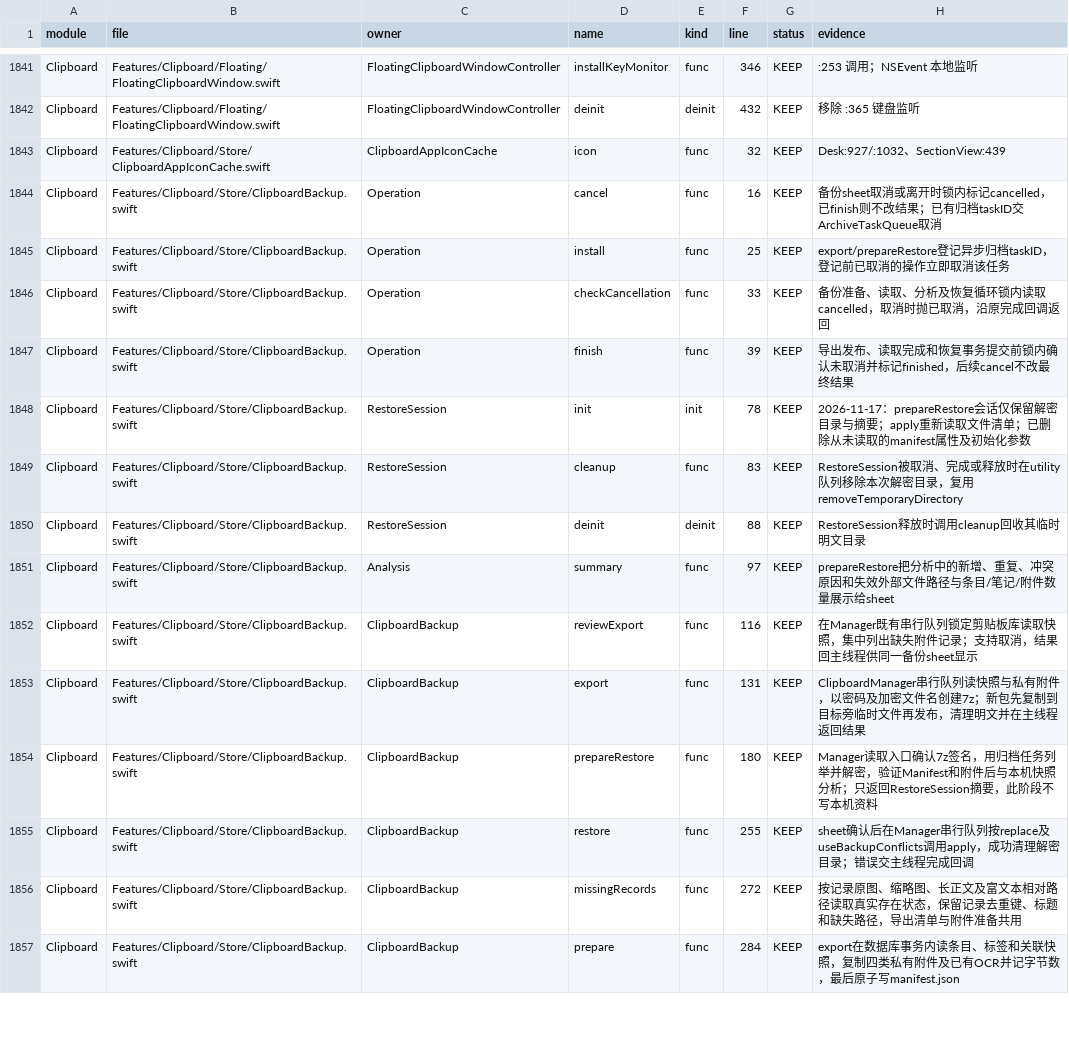
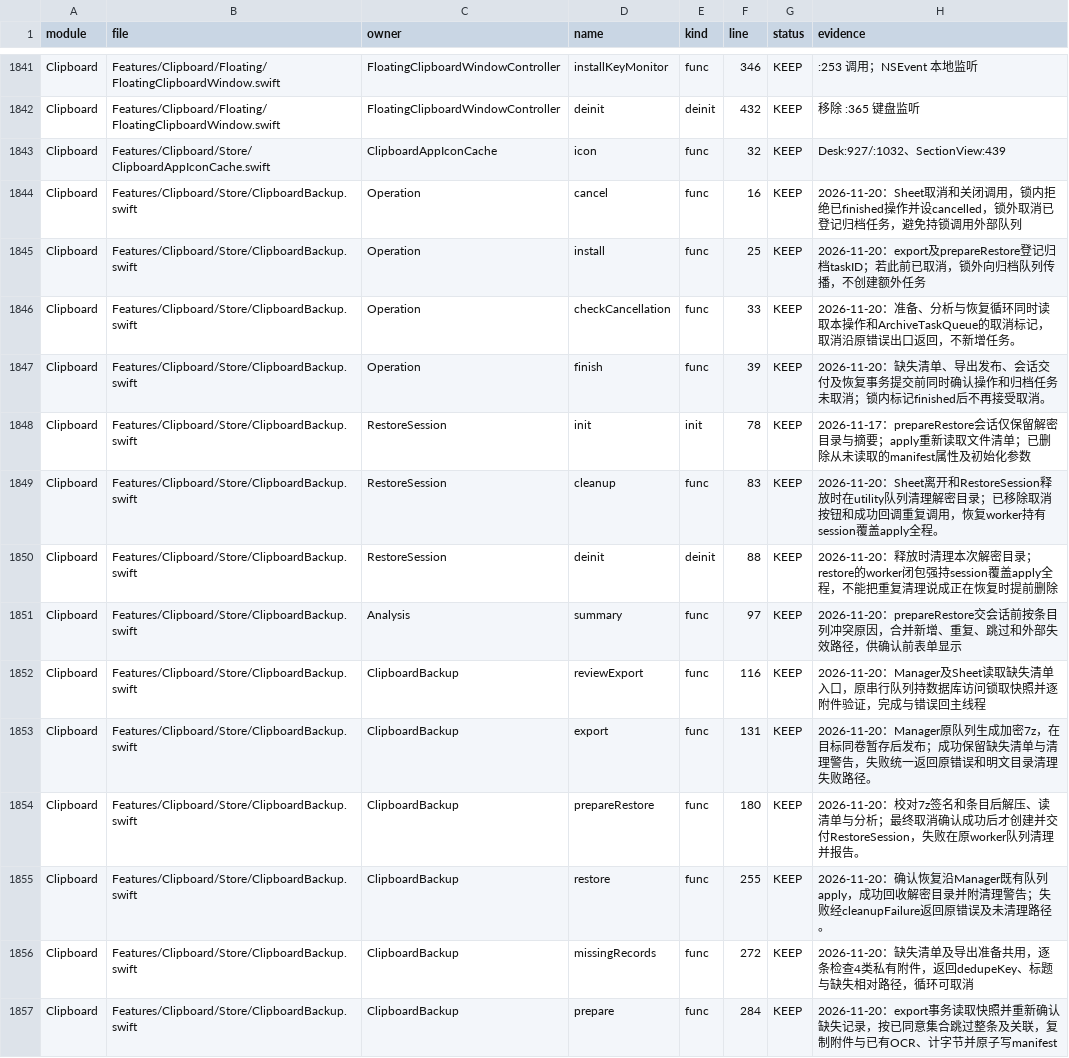
Before and after one commit to sxyq/Kitnest, a CSV file: docs/40-审计与核对/数据表/函数审阅台账.csv, drawn as a sheet; only a part is shown, gaps mark what is left out; the diff covers the shown part only.

Commit message:
docs(audit): 保存113项依据及备份预览批次安装实看
需求（2026-11-20 用户原话）：每完成一部分，清理一部分就提交一部分；维护五条支线。保留主线原有具体依据，补入PinChrome27项、ClipboardManager47项完整阅读，记录329文件/4220函数、2879项本轮依据与1341项后续。实际安装版空格打开420×640固定预览，收起悬浮窗后保留；正式构建43903440字节，DMG38152904字节并通过挂载签名。备份交互尚待实点，未把代理摘要直接计入已核实数量。

```diff
--- a/docs/40-审计与核对/数据表/函数审阅台账.csv
+++ b/docs/40-审计与核对/数据表/函数审阅台账.csv
@@ -1843,15 +1843,15 @@ Clipboard,Features/Clipboard/Floating/FloatingClipboardWindow.swift,FloatingClip
 Clipboard,Features/Clipboard/Store/ClipboardAppIconCache.swift,ClipboardAppIconCache,icon,func,32,KEEP,Desk:927/:1032、SectionView:439
-Clipboard,Features/Clipboard/Store/ClipboardBackup.swift,Operation,cancel,func,16,KEEP,备份sheet取消或离开时锁内标记cancelled，已finish则不改结果；已有归档taskID交ArchiveTaskQueue取消
-Clipboard,Features/Clipboard/Store/ClipboardBackup.swift,Operation,install,func,25,KEEP,export/prepareRestore登记异步归档taskID，登记前已取消的操作立即取消该任务
-Clipboard,Features/Clipboard/Store/ClipboardBackup.swift,Operation,checkCancellation,func,33,KEEP,备份准备、读取、分析及恢复循环锁内读取cancelled，取消时抛已取消，沿原完成回调返回
-Clipboard,Features/Clipboard/Store/ClipboardBackup.swift,Operation,finish,func,39,KEEP,导出发布、读取完成和恢复事务提交前锁内确认未取消并标记finished，后续cancel不改最终结果
+Clipboard,Features/Clipboard/Store/ClipboardBackup.swift,Operation,cancel,func,16,KEEP,2026-11-20：Sheet取消和关闭调用，锁内拒绝已finished操作并设cancelled，锁外取消已登记归档任务，避免持锁调用外部队列
+Clipboard,Features/Clipboard/Store/ClipboardBackup.swift,Operation,install,func,25,KEEP,2026-11-20：export及prepareRestore登记归档taskID；若此前已取消，锁外向归档队列传播，不创建额外任务
+Clipboard,Features/Clipboard/Store/ClipboardBackup.swift,Operation,checkCancellation,func,33,KEEP,2026-11-20：准备、分析与恢复循环同时读取本操作和ArchiveTaskQueue的取消标记，取消沿原错误出口返回，不新增任务。
+Clipboard,Features/Clipboard/Store/ClipboardBackup.swift,Operation,finish,func,39,KEEP,2026-11-20：缺失清单、导出发布、会话交付及恢复事务提交前同时确认操作和归档任务未取消；锁内标记finished后不再接受取消。
 Clipboard,Features/Clipboard/Store/ClipboardBackup.swift,RestoreSession,init,init,78,KEEP,2026-11-17：prepareRestore会话仅保留解密目录与摘要；apply重新读取文件清单；已删除从未读取的manifest属性及初始化参数
-Clipboard,Features/Clipboard/Store/ClipboardBackup.swift,RestoreSession,cleanup,func,83,KEEP,RestoreSession被取消、完成或释放时在utility队列移除本次解密目录，复用removeTemporaryDirectory
-Clipboard,Features/Clipboard/Store/ClipboardBackup.swift,RestoreSession,deinit,deinit,88,KEEP,RestoreSession释放时调用cleanup回收其临时明文目录
-Clipboard,Features/Clipboard/Store/ClipboardBackup.swift,Analysis,summary,func,97,KEEP,prepareRestore把分析中的新增、重复、冲突原因和失效外部文件路径与条目/笔记/附件数量展示给sheet
-Clipboard,Features/Clipboard/Store/ClipboardBackup.swift,ClipboardBackup,reviewExport,func,116,KEEP,在Manager既有串行队列锁定剪贴板库读取快照，集中列出缺失附件记录；支持取消，结果回主线程供同一备份sheet显示
-Clipboard,Features/Clipboard/Store/ClipboardBackup.swift,ClipboardBackup,export,func,131,KEEP,ClipboardManager串行队列读快照与私有附件，以密码及加密文件名创建7z；新包先复制到目标旁临时文件再发布，清理明文并在主线程返回结果
-Clipboard,Features/Clipboard/Store/ClipboardBackup.swift,ClipboardBackup,prepareRestore,func,180,KEEP,Manager读取入口确认7z签名，用归档任务列举并解密，验证Manifest和附件后与本机快照分析；只返回RestoreSession摘要，此阶段不写本机资料
-Clipboard,Features/Clipboard/Store/ClipboardBackup.swift,ClipboardBackup,restore,func,255,KEEP,sheet确认后在Manager串行队列按replace及useBackupConflicts调用apply，成功清理解密目录；错误交主线程完成回调
-Clipboard,Features/Clipboard/Store/ClipboardBackup.swift,ClipboardBackup,missingRecords,func,272,KEEP,按记录原图、缩略图、长正文及富文本相对路径读取真实存在状态，保留记录去重键、标题和缺失路径，导出清单与附件准备共用
-Clipboard,Features/Clipboard/Store/ClipboardBackup.swift,ClipboardBackup,prepare,func,284,KEEP,export在数据库事务内读条目、标签和关联快照，复制四类私有附件及已有OCR并记字节数，最后原子写manifest.json
+Clipboard,Features/Clipboard/Store/ClipboardBackup.swift,RestoreSession,cleanup,func,83,KEEP,2026-11-20：Sheet离开和RestoreSession释放时在utility队列清理解密目录；已移除取消按钮和成功回调重复调用，恢复worker持有session覆盖apply全程。
+Clipboard,Features/Clipboard/Store/ClipboardBackup.swift,RestoreSession,deinit,deinit,88,KEEP,2026-11-20：释放时清理本次解密目录；restore的worker闭包强持session覆盖apply全程，不能把重复清理说成正在恢复时提前删除
+Clipboard,Features/Clipboard/Store/ClipboardBackup.swift,Analysis,summary,func,97,KEEP,2026-11-20：prepareRestore交会话前按条目列冲突原因，合并新增、重复、跳过和外部失效路径，供确认前表单显示
+Clipboard,Features/Clipboard/Store/ClipboardBackup.swift,ClipboardBackup,reviewExport,func,116,KEEP,2026-11-20：Manager及Sheet读取缺失清单入口，原串行队列持数据库访问锁取快照并逐附件验证，完成与错误回主线程
+Clipboard,Features/Clipboard/Store/ClipboardBackup.swift,ClipboardBackup,export,func,131,KEEP,2026-11-20：Manager原队列生成加密7z，在目标同卷暂存后发布；成功保留缺失清单与清理警告，失败统一返回原错误和明文目录清理失败路径。
+Clipboard,Features/Clipboard/Store/ClipboardBackup.swift,ClipboardBackup,prepareRestore,func,180,KEEP,2026-11-20：校对7z签名和条目后解压、读清单与分析；最终取消确认成功后才创建并交付RestoreSession，失败在原worker队列清理并报告。
+Clipboard,Features/Clipboard/Store/ClipboardBackup.swift,ClipboardBackup,restore,func,255,KEEP,2026-11-20：确认恢复沿Manager既有队列apply，成功回收解密目录并附清理警告；失败经cleanupFailure返回原错误及未清理路径。
+Clipboard,Features/Clipboard/Store/ClipboardBackup.swift,ClipboardBackup,missingRecords,func,272,KEEP,2026-11-20：缺失清单及导出准备共用，逐条检查4类私有附件，返回dedupeKey、标题与缺失相对路径，循环可取消
+Clipboard,Features/Clipboard/Store/ClipboardBackup.swift,ClipboardBackup,prepare,func,284,KEEP,2026-11-20：export事务读取快照并重新确认缺失记录，按已同意集合跳过整条及关联，复制附件与已有OCR、计字节并原子写manifest
```
Also changed, not shown: 100 edited cells elsewhere in this file, docs/40-审计与核对/数据表/预览窗口排查.csv, 1 other file.
